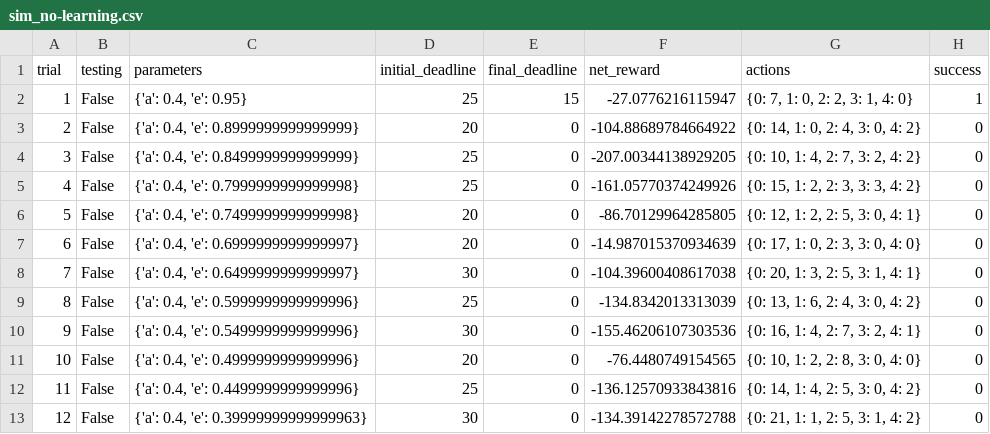
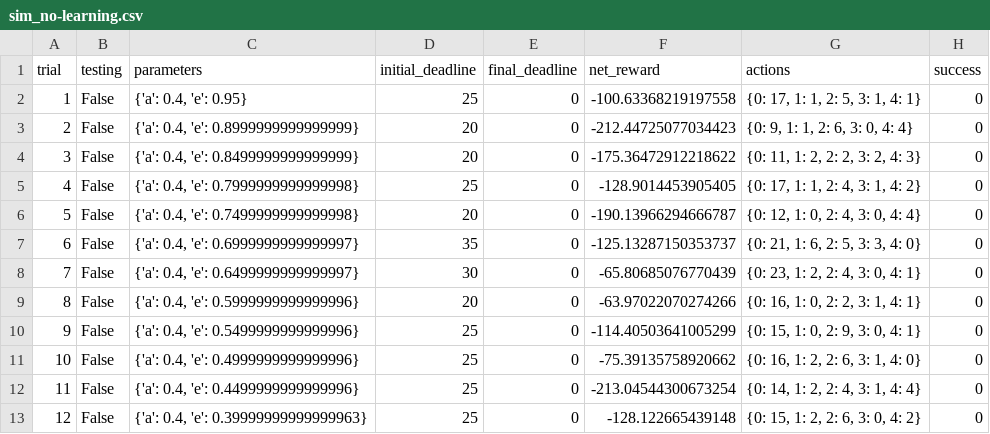
Before and after one commit to leviking/machine-learning, a CSV file: projects/smartcab/logs/sim_no-learning.csv, drawn as a sheet; only a part is shown; the diff covers the shown part only.

Commit message:
changed q learning algorithm to actually learn and removed red light rule as suggested

```diff
--- a/projects/smartcab/logs/sim_no-learning.csv
+++ b/projects/smartcab/logs/sim_no-learning.csv
@@ -1,13 +1,13 @@
 trial,testing,parameters,initial_deadline,final_deadline,net_reward,actions,success
-1,False,"{'a': 0.4, 'e': 0.95}",25,15,-27.0776216115947,"{0: 7, 1: 0, 2: 2, 3: 1, 4: 0}",1
-2,False,"{'a': 0.4, 'e': 0.8999999999999999}",20,0,-104.88689784664922,"{0: 14, 1: 0, 2: 4, 3: 0, 4: 2}",0
-3,False,"{'a': 0.4, 'e': 0.8499999999999999}",25,0,-207.00344138929205,"{0: 10, 1: 4, 2: 7, 3: 2, 4: 2}",0
-4,False,"{'a': 0.4, 'e': 0.7999999999999998}",25,0,-161.05770374249926,"{0: 15, 1: 2, 2: 3, 3: 3, 4: 2}",0
-5,False,"{'a': 0.4, 'e': 0.7499999999999998}",20,0,-86.70129964285805,"{0: 12, 1: 2, 2: 5, 3: 0, 4: 1}",0
-6,False,"{'a': 0.4, 'e': 0.6999999999999997}",20,0,-14.987015370934639,"{0: 17, 1: 0, 2: 3, 3: 0, 4: 0}",0
-7,False,"{'a': 0.4, 'e': 0.6499999999999997}",30,0,-104.39600408617038,"{0: 20, 1: 3, 2: 5, 3: 1, 4: 1}",0
-8,False,"{'a': 0.4, 'e': 0.5999999999999996}",25,0,-134.8342013313039,"{0: 13, 1: 6, 2: 4, 3: 0, 4: 2}",0
-9,False,"{'a': 0.4, 'e': 0.5499999999999996}",30,0,-155.46206107303536,"{0: 16, 1: 4, 2: 7, 3: 2, 4: 1}",0
-10,False,"{'a': 0.4, 'e': 0.4999999999999996}",20,0,-76.4480749154565,"{0: 10, 1: 2, 2: 8, 3: 0, 4: 0}",0
-11,False,"{'a': 0.4, 'e': 0.4499999999999996}",25,0,-136.12570933843816,"{0: 14, 1: 4, 2: 5, 3: 0, 4: 2}",0
-12,False,"{'a': 0.4, 'e': 0.39999999999999963}",30,0,-134.39142278572788,"{0: 21, 1: 1, 2: 5, 3: 1, 4: 2}",0
+1,False,"{'a': 0.4, 'e': 0.95}",25,0,-100.63368219197558,"{0: 17, 1: 1, 2: 5, 3: 1, 4: 1}",0
+2,False,"{'a': 0.4, 'e': 0.8999999999999999}",20,0,-212.44725077034423,"{0: 9, 1: 1, 2: 6, 3: 0, 4: 4}",0
+3,False,"{'a': 0.4, 'e': 0.8499999999999999}",20,0,-175.36472912218622,"{0: 11, 1: 2, 2: 2, 3: 2, 4: 3}",0
+4,False,"{'a': 0.4, 'e': 0.7999999999999998}",25,0,-128.9014453905405,"{0: 17, 1: 1, 2: 4, 3: 1, 4: 2}",0
+5,False,"{'a': 0.4, 'e': 0.7499999999999998}",20,0,-190.13966294666787,"{0: 12, 1: 0, 2: 4, 3: 0, 4: 4}",0
+6,False,"{'a': 0.4, 'e': 0.6999999999999997}",35,0,-125.13287150353737,"{0: 21, 1: 6, 2: 5, 3: 3, 4: 0}",0
+7,False,"{'a': 0.4, 'e': 0.6499999999999997}",30,0,-65.80685076770439,"{0: 23, 1: 2, 2: 4, 3: 0, 4: 1}",0
+8,False,"{'a': 0.4, 'e': 0.5999999999999996}",20,0,-63.97022070274266,"{0: 16, 1: 0, 2: 2, 3: 1, 4: 1}",0
+9,False,"{'a': 0.4, 'e': 0.5499999999999996}",25,0,-114.40503641005299,"{0: 15, 1: 0, 2: 9, 3: 0, 4: 1}",0
+10,False,"{'a': 0.4, 'e': 0.4999999999999996}",25,0,-75.39135758920662,"{0: 16, 1: 2, 2: 6, 3: 1, 4: 0}",0
+11,False,"{'a': 0.4, 'e': 0.4499999999999996}",25,0,-213.04544300673254,"{0: 14, 1: 2, 2: 4, 3: 1, 4: 4}",0
+12,False,"{'a': 0.4, 'e': 0.39999999999999963}",25,0,-128.122665439148,"{0: 15, 1: 2, 2: 6, 3: 0, 4: 2}",0
```
Also changed, not shown: 88 edited cells elsewhere in this file, 2 other files.
